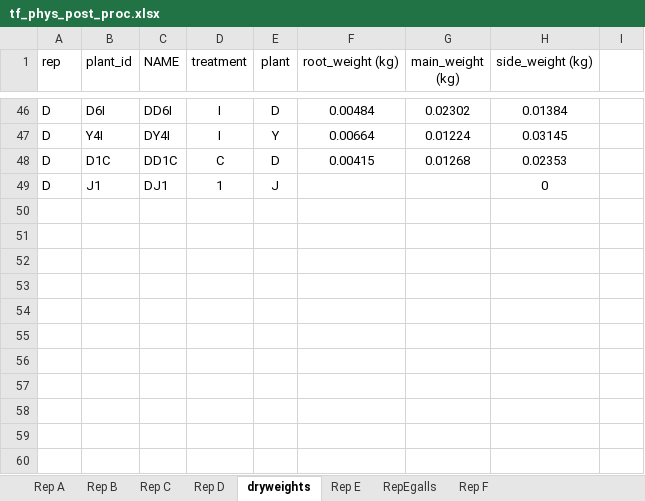
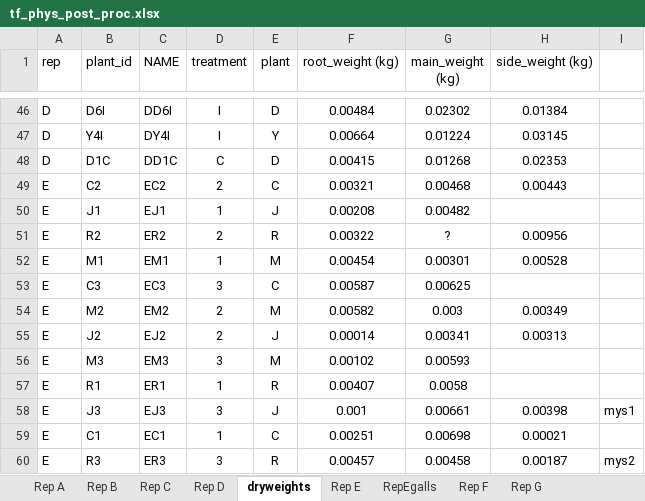
Before and after one commit to jstrand894/toadflax_phys_2026, an Excel workbook: data_in/tf_phys_post_proc.xlsx, sheet dryweights, drawn as a sheet; only a part is shown, gaps mark what is left out; values as stored, in another font and other column widths than the file's, no borders; conditional formats not drawn; removed rows and columns are numbered as before the commit, all else as after; the diff names each change by its address in the sheet, - before the commit and + after, or states it on an @@ line.

```diff
--- a/data_in/tf_phys_post_proc.xlsx (sheet dryweights)
+++ b/data_in/tf_phys_post_proc.xlsx (sheet dryweights)
+sheet tab: Rep G
-row 49: D | J1 | DJ1 | 1 | J |  |  | 0
+row 49: E | C2 | EC2 | 2 | C | 0.00321 | 0.00468 | 0.00443
+row 50: E | J1 | EJ1 | 1 | J | 0.00208 | 0.00482
+row 51: E | R2 | ER2 | 2 | R | 0.00322 | ? | 0.00956
+row 52: E | M1 | EM1 | 1 | M | 0.00454 | 0.00301 | 0.00528
+row 53: E | C3 | EC3 | 3 | C | 0.00587 | 0.00625
+row 54: E | M2 | EM2 | 2 | M | 0.00582 | 0.003 | 0.00349
+row 55: E | J2 | EJ2 | 2 | J | 0.00014 | 0.00341 | 0.00313
+row 56: E | M3 | EM3 | 3 | M | 0.00102 | 0.00593
+row 57: E | R1 | ER1 | 1 | R | 0.00407 | 0.0058
+row 58: E | J3 | EJ3 | 3 | J | 0.001 | 0.00661 | 0.00398 | mys1
+row 59: E | C1 | EC1 | 1 | C | 0.00251 | 0.00698 | 0.00021
+row 60: E | R3 | ER3 | 3 | R | 0.00457 | 0.00458 | 0.00187 | mys2
```
Also changed, not shown: sheet RepEgalls, sheet Rep F, formulas that keep their value, data_in/TF-GH-Datasheets.xlsx, 1 other file.
